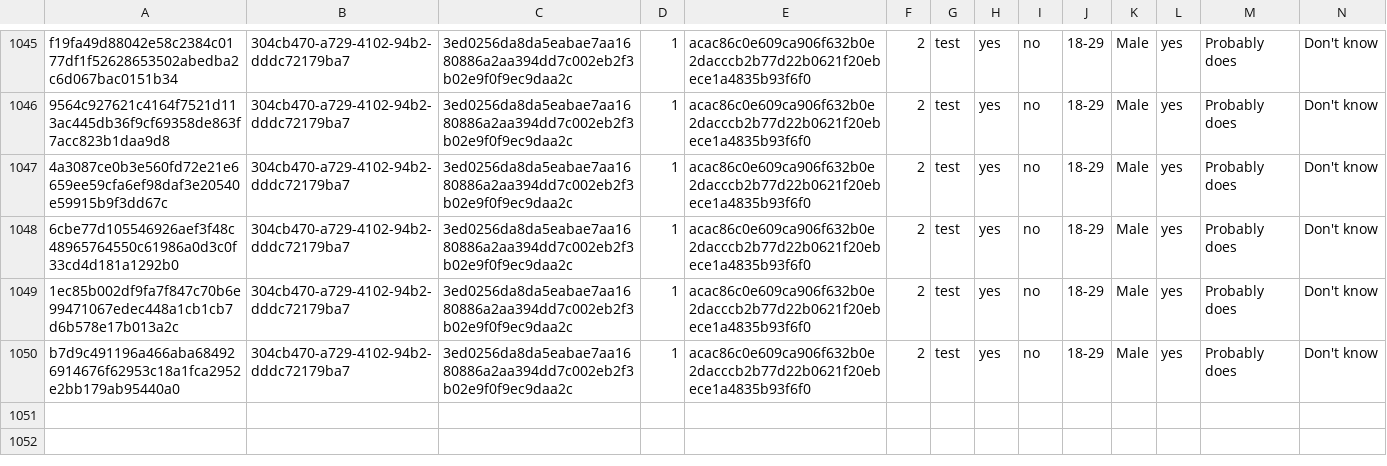
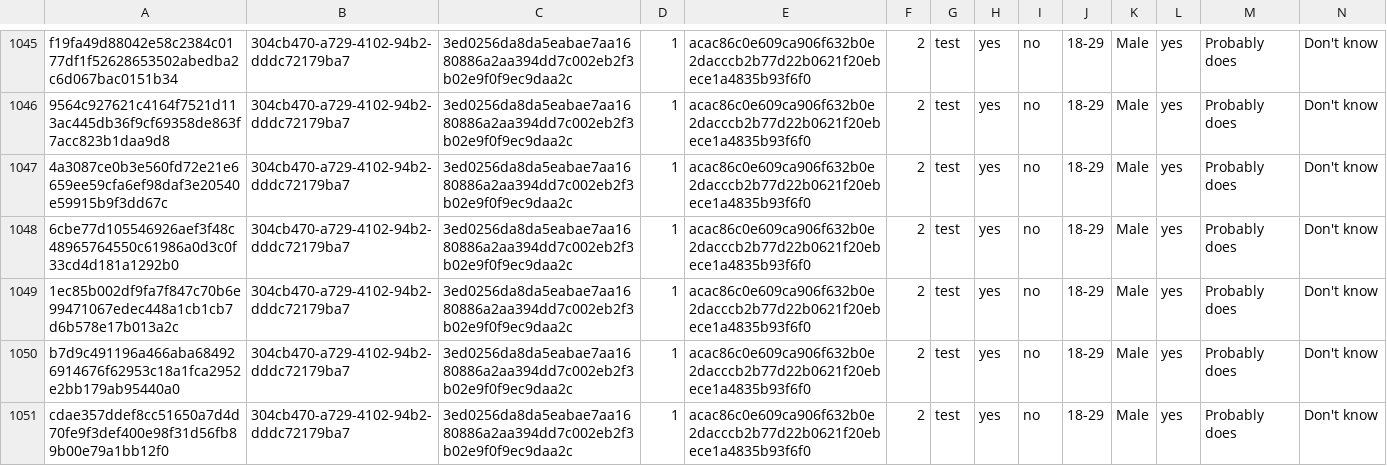
Before and after one commit to kekecsz/transparent-psi-results, a CSV file: tpp_test_results_from_12-7-2018.csv, drawn as a sheet; only a part is shown, gaps mark what is left out; rows hold the shown columns only; the diff names each change by its address in the sheet, - before the commit and + after, or states it on an @@ line.

Commit message:
data received

```diff
--- a/tpp_test_results_from_12-7-2018.csv
+++ b/tpp_test_results_from_12-7-2018.csv
+row 1051: cdae357ddef8cc51650a7d4d70fe9f3def400e98f31d56fb89b00e79a1bb12f0 | 304cb470-a729-4102-94b2-dddc72179ba7 | 3ed0256da8da5eabae7aa1680886a2aa394dd7c002eb2f3b02e9f0f9ec9daa2c | 1 | acac86c0e609ca906f632b0e2dacccb2b77d22b0621f20ebece1a4835b93f6f0 | 2 | test | yes | no | 18-29 | Male | yes | Probably does | Don't know
```
